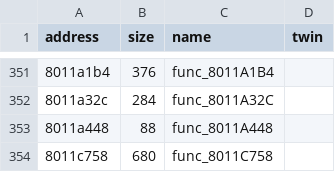
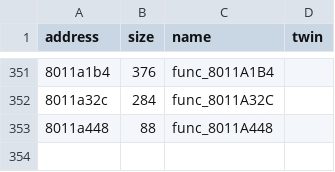
Before and after one commit to afsenovilla/Tombi-Decomp, a CSV file: notes/functions_x018.csv, drawn as a sheet; only a part is shown, gaps mark what is left out; the diff names each change by its address in the sheet, - before the commit and + after, or states it on an @@ line.

```diff
--- a/notes/functions_x018.csv
+++ b/notes/functions_x018.csv
-row 354: 8011c758 | 680 | func_8011C758
```
Also changed, not shown: notes/functions_x016.csv, notes/todo_areas.csv, 9 other files.
